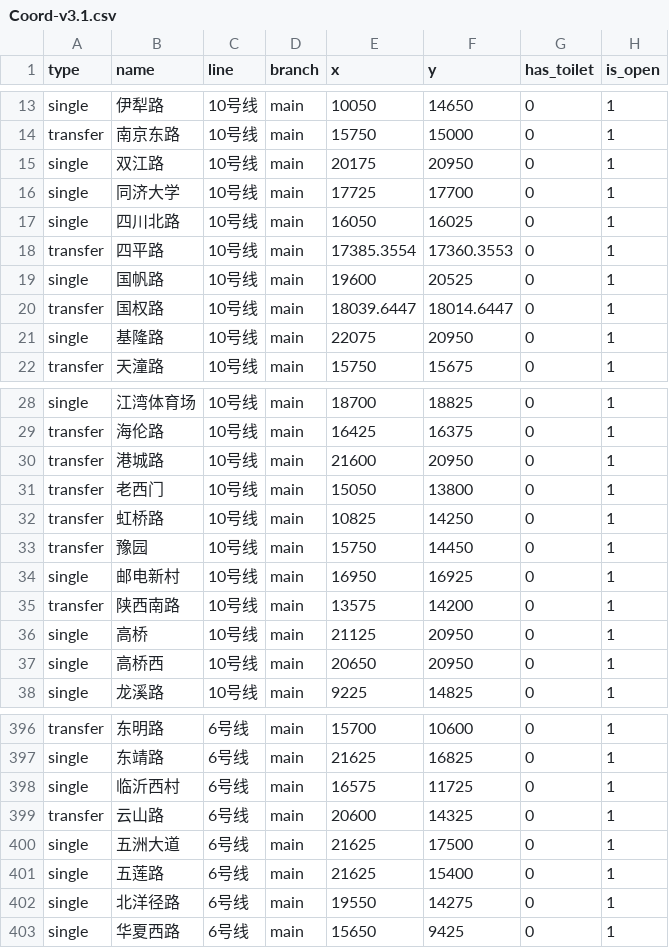
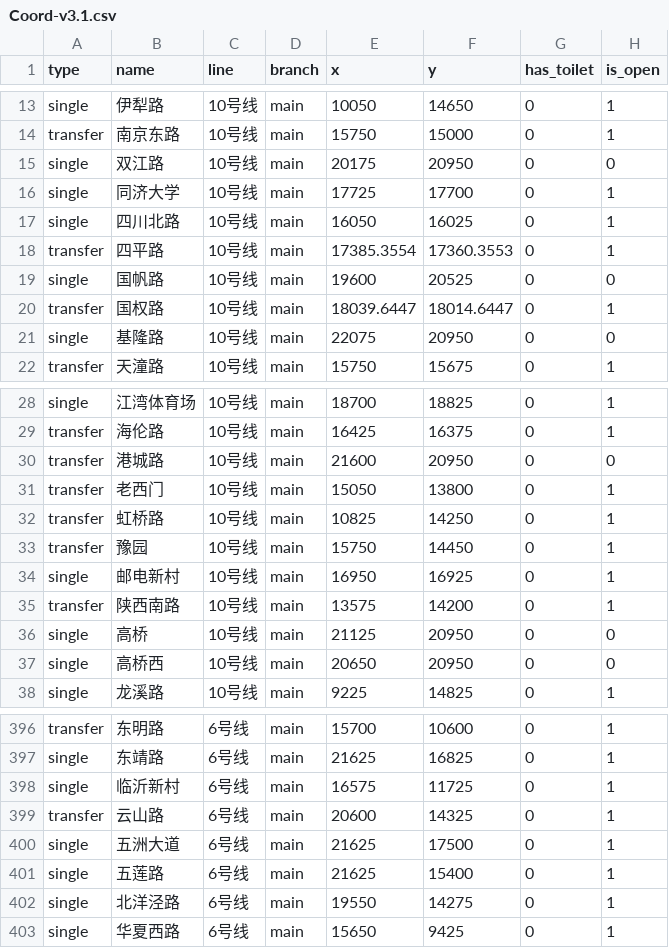
Before and after one commit to wklchris/Visual-Projects, a CSV file: SHMetro/data/Coord-v3.1.csv, drawn as a sheet; only a part is shown, gaps mark what is left out; the diff covers the shown part only.

Commit message:
Fix typo in station names. Close #1.

```diff
--- a/SHMetro/data/Coord-v3.1.csv
+++ b/SHMetro/data/Coord-v3.1.csv
@@ -14,3 +14,3 @@ single,伊犁路,10号线,main,10050,14650,0,1
 transfer,南京东路,10号线,main,15750,15000,0,1
-single,双江路,10号线,main,20175,20950,0,1
+single,双江路,10号线,main,20175,20950,0,0
 single,同济大学,10号线,main,17725,17700,0,1
@@ -18,5 +18,5 @@ single,四川北路,10号线,main,16050,16025,0,1
 transfer,四平路,10号线,main,17385.3554,17360.3553,0,1
-single,国帆路,10号线,main,19600,20525,0,1
+single,国帆路,10号线,main,19600,20525,0,0
 transfer,国权路,10号线,main,18039.6447,18014.6447,0,1
-single,基隆路,10号线,main,22075,20950,0,1
+single,基隆路,10号线,main,22075,20950,0,0
 transfer,天潼路,10号线,main,15750,15675,0,1
@@ -29,3 +29,3 @@ single,江湾体育场,10号线,main,18700,18825,0,1
 transfer,海伦路,10号线,main,16425,16375,0,1
-transfer,港城路,10号线,main,21600,20950,0,1
+transfer,港城路,10号线,main,21600,20950,0,0
 transfer,老西门,10号线,main,15050,13800,0,1
@@ -35,4 +35,4 @@ single,邮电新村,10号线,main,16950,16925,0,1
 transfer,陕西南路,10号线,main,13575,14200,0,1
-single,高桥,10号线,main,21125,20950,0,1
-single,高桥西,10号线,main,20650,20950,0,1
+single,高桥,10号线,main,21125,20950,0,0
+single,高桥西,10号线,main,20650,20950,0,0
 single,龙溪路,10号线,main,9225,14825,0,1
@@ -397,3 +397,3 @@ transfer,东明路,6号线,main,15700,10600,0,1
 single,东靖路,6号线,main,21625,16825,0,1
-single,临沂西村,6号线,main,16575,11725,0,1
+single,临沂新村,6号线,main,16575,11725,0,1
 transfer,云山路,6号线,main,20600,14325,0,1
@@ -401,3 +401,3 @@ single,五洲大道,6号线,main,21625,17500,0,1
 single,五莲路,6号线,main,21625,15400,0,1
-single,北洋径路,6号线,main,19550,14275,0,1
+single,北洋泾路,6号线,main,19550,14275,0,1
 single,华夏西路,6号线,main,15650,9425,0,1
```
Also changed, not shown: 9 edited cells elsewhere in this file.
